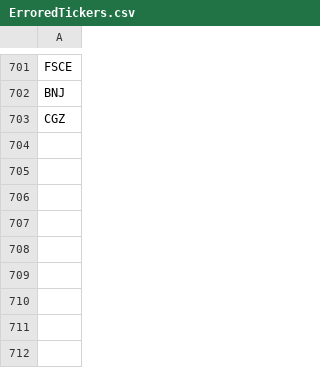
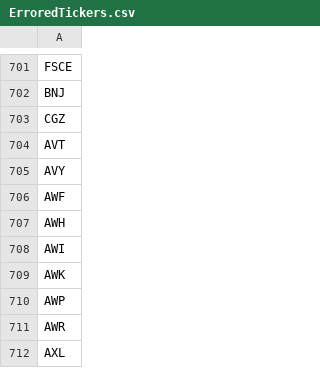
Before and after one commit to nikita-olechko/Algorithmic-Trading-In-Python, a CSV file: backtesting/data/ErroredTickers/ErroredTickers.csv, drawn as a sheet; only a part is shown, gaps mark what is left out; the diff names each change by its address in the sheet, - before the commit and + after, or states it on an @@ line.

```diff
--- a/backtesting/data/ErroredTickers/ErroredTickers.csv
+++ b/backtesting/data/ErroredTickers/ErroredTickers.csv
+row 704: AVT
+row 705: AVY
+row 706: AWF
+row 707: AWH
+row 708: AWI
+row 709: AWK
+row 710: AWP
+row 711: AWR
+row 712: AXL
```
Also changed, not shown: 8 other files.
